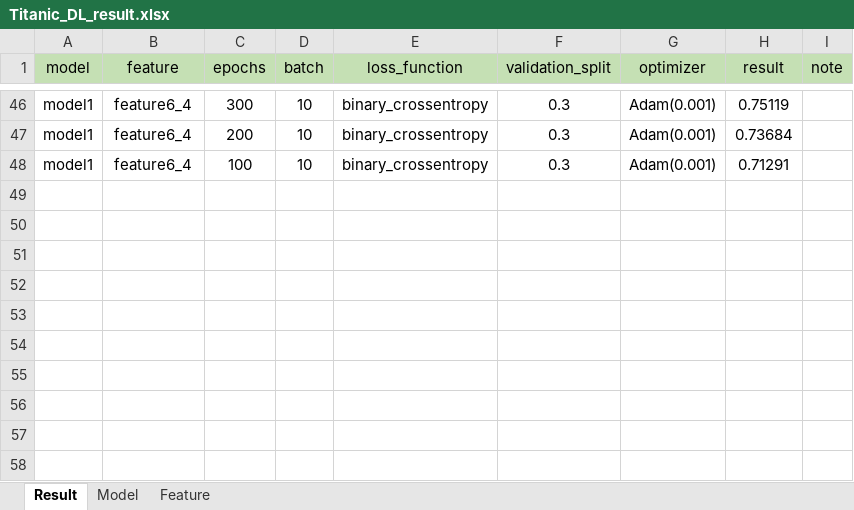
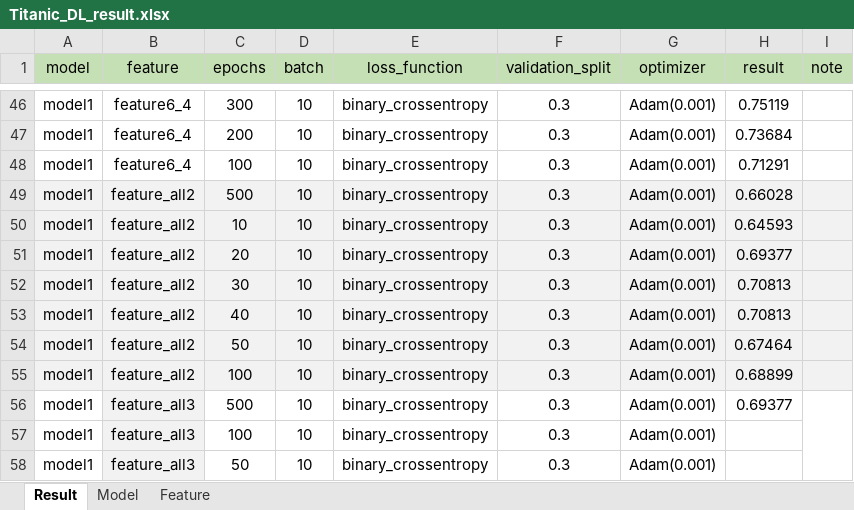
Before and after one commit to Abdumaleek/Kaggle-Titanic, an Excel workbook: Titanic_DL/Titanic_DL_result.xlsx, sheet Result, drawn as a sheet; only a part is shown, gaps mark what is left out; values as stored, in another font and other column widths than the file's, no borders; the diff names each change by its address in the sheet, - before the commit and + after, or states it on an @@ line.

Commit message:
add some experiment

```diff
--- a/Titanic_DL/Titanic_DL_result.xlsx (sheet Result)
+++ b/Titanic_DL/Titanic_DL_result.xlsx (sheet Result)
+row 49: model1 | feature_all2 | 500 | 10 | binary_crossentropy | 0.3 | Adam(0.001) | 0.66028
+row 50: model1 | feature_all2 | 10 | 10 | binary_crossentropy | 0.3 | Adam(0.001) | 0.64593
+row 51: model1 | feature_all2 | 20 | 10 | binary_crossentropy | 0.3 | Adam(0.001) | 0.69377
+row 52: model1 | feature_all2 | 30 | 10 | binary_crossentropy | 0.3 | Adam(0.001) | 0.70813
+row 53: model1 | feature_all2 | 40 | 10 | binary_crossentropy | 0.3 | Adam(0.001) | 0.70813
+row 54: model1 | feature_all2 | 50 | 10 | binary_crossentropy | 0.3 | Adam(0.001) | 0.67464
+row 55: model1 | feature_all2 | 100 | 10 | binary_crossentropy | 0.3 | Adam(0.001) | 0.68899
+row 56: model1 | feature_all3 | 500 | 10 | binary_crossentropy | 0.3 | Adam(0.001) | 0.69377
+row 57: model1 | feature_all3 | 100 | 10 | binary_crossentropy | 0.3 | Adam(0.001)
+row 58: model1 | feature_all3 | 50 | 10 | binary_crossentropy | 0.3 | Adam(0.001)
```
